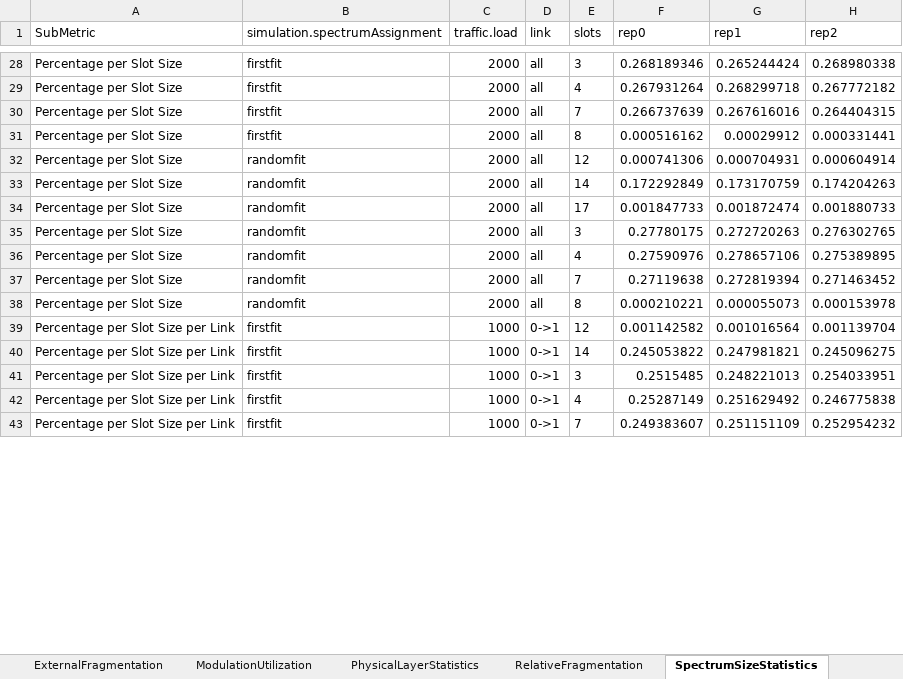
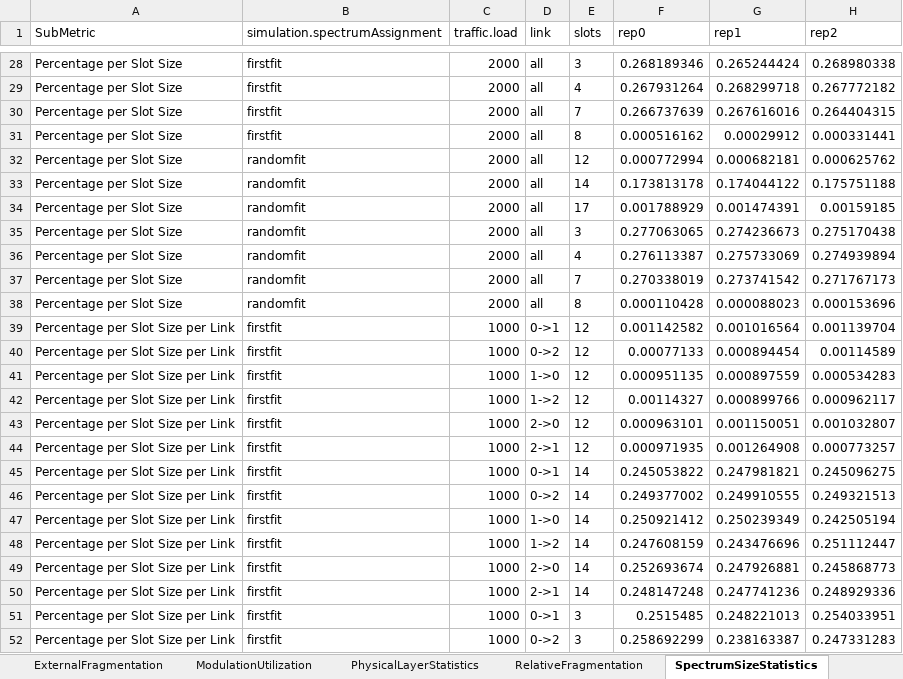
Before and after one commit to iallengabio/SNetS2, an Excel workbook: experiments/experiment01/results.xlsx, sheet SpectrumSizeStatistics, drawn as a sheet; only a part is shown, gaps mark what is left out; the shorter side is filled out with more unchanged rows; values as stored, in another font and other column widths than the file's, no borders; the diff covers the shown part only; the diff names each change by its address in the sheet, - before the commit and + after, or states it on an @@ line.

```diff
--- a/experiments/experiment01/results.xlsx (sheet SpectrumSizeStatistics)
+++ b/experiments/experiment01/results.xlsx (sheet SpectrumSizeStatistics)
-F32 (rep0): 0.000741306
+F32 (rep0): 0.000772994
-G32 (rep1): 0.000704931
+G32 (rep1): 0.000682181
-H32 (rep2): 0.000604914
+H32 (rep2): 0.000625762
-F33 (rep0): 0.172292849
+F33 (rep0): 0.173813178
-G33 (rep1): 0.173170759
+G33 (rep1): 0.174044122
-H33 (rep2): 0.174204263
+H33 (rep2): 0.175751188
-F34 (rep0): 0.001847733
+F34 (rep0): 0.001788929
-G34 (rep1): 0.001872474
+G34 (rep1): 0.001474391
-H34 (rep2): 0.001880733
+H34 (rep2): 0.00159185
-F35 (rep0): 0.27780175
+F35 (rep0): 0.277063065
-G35 (rep1): 0.272720263
+G35 (rep1): 0.274236673
-H35 (rep2): 0.276302765
+H35 (rep2): 0.275170438
-F36 (rep0): 0.27590976
+F36 (rep0): 0.276113387
-G36 (rep1): 0.278657106
+G36 (rep1): 0.275733069
-H36 (rep2): 0.275389895
+H36 (rep2): 0.274939894
-F37 (rep0): 0.27119638
+F37 (rep0): 0.270338019
-G37 (rep1): 0.272819394
+G37 (rep1): 0.273741542
-H37 (rep2): 0.271463452
+H37 (rep2): 0.271767173
-F38 (rep0): 0.000210221
+F38 (rep0): 0.000110428
-G38 (rep1): 0.000055073
+G38 (rep1): 0.000088023
-H38 (rep2): 0.000153978
+H38 (rep2): 0.000153696
@@ row 44 moved to row 40: Percentage per Slot Size per Link @@
@@ row 49 moved to row 41: Percentage per Slot Size per Link @@
@@ row 54 moved to row 42: Percentage per Slot Size per Link @@
@@ row 59 moved to row 43: Percentage per Slot Size per Link @@
@@ row 64 moved to row 44: Percentage per Slot Size per Link @@
@@ row 45 moved to row 46: Percentage per Slot Size per Link @@
@@ row 50 moved to row 47: Percentage per Slot Size per Link @@
@@ row 55 moved to row 48: Percentage per Slot Size per Link @@
@@ row 60 moved to row 49: Percentage per Slot Size per Link @@
@@ row 65 moved to row 50: Percentage per Slot Size per Link @@
@@ row 46 moved to row 52: Percentage per Slot Size per Link @@
```
Also changed, not shown: 13 added rows, 13 removed rows, 79 moved rows and 357 edited cells elsewhere in this sheet, sheet PhysicalLayerStatistics, sheet ModulationUtilization, sheet ExternalFragmentation, sheet BlockingProbability, sheet SpectrumUtilization, sheet RelativeFragmentation, 2 more sheets, 19 other files.
